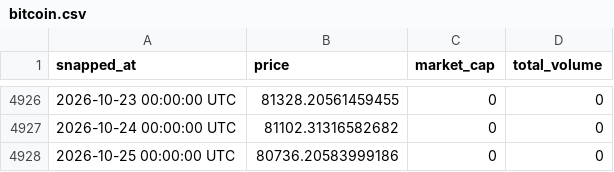
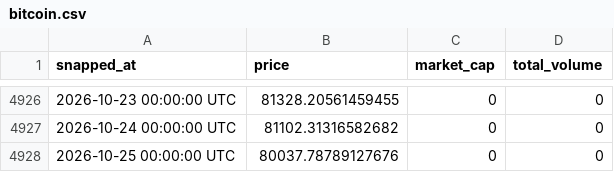
Before and after one commit to kittycapital/crypto-history, a CSV file: data/bitcoin.csv, drawn as a sheet; only a part is shown, gaps mark what is left out.

```diff
--- a/data/bitcoin.csv
+++ b/data/bitcoin.csv
@@ -4927,2 +4927,2 @@ snapped_at,price,market_cap,total_volume
 2026-10-24 00:00:00 UTC,81102.31316582682,0,0
-2026-10-25 00:00:00 UTC,80736.20583999186,0,0
+2026-10-25 00:00:00 UTC,80037.78789127676,0,0
```
Also changed, not shown: data/bnb.csv, data/ethereum.csv, 2 other files.
